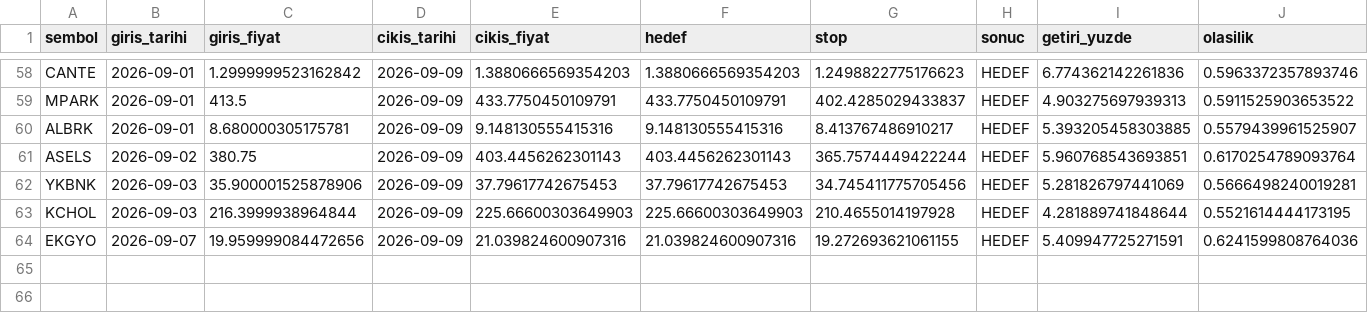
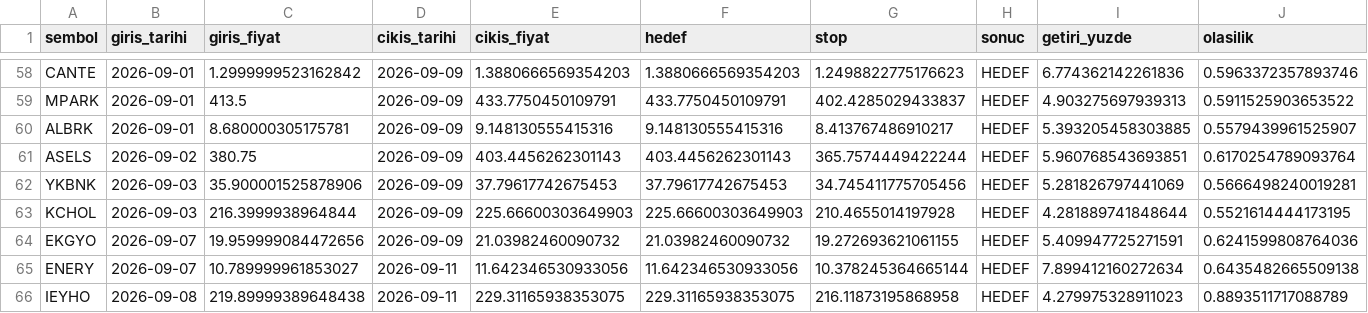
Before and after one commit to sifirdanbine01-commits/bist100-ai-tahmin, a CSV file: pozisyon_gecmisi.csv, drawn as a sheet; only a part is shown, gaps mark what is left out.

```diff
--- a/pozisyon_gecmisi.csv
+++ b/pozisyon_gecmisi.csv
@@ -63,2 +63,4 @@ YKBNK,2026-09-03,35.900001525878906,2026-09-09,37.79617742675453,37.796177426754
 KCHOL,2026-09-03,216.3999938964844,2026-09-09,225.66600303649903,225.66600303649903,210.4655014197928,HEDEF,4.281889741848644,0.5521614444173195
-EKGYO,2026-09-07,19.959999084472656,2026-09-09,21.039824600907316,21.039824600907316,19.272693621061155,HEDEF,5.409947725271591,0.6241599808764036
+EKGYO,2026-09-07,19.959999084472656,2026-09-09,21.03982460090732,21.03982460090732,19.272693621061155,HEDEF,5.409947725271591,0.6241599808764036
+ENERY,2026-09-07,10.789999961853027,2026-09-11,11.642346530933056,11.642346530933056,10.378245364665144,HEDEF,7.899412160272634,0.6435482665509138
+IEYHO,2026-09-08,219.89999389648438,2026-09-11,229.31165938353075,229.31165938353075,216.11873195868958,HEDEF,4.279975328911023,0.8893511717088789
```
Also changed, not shown: sorgu_gecmisi.csv, 1 other file.
